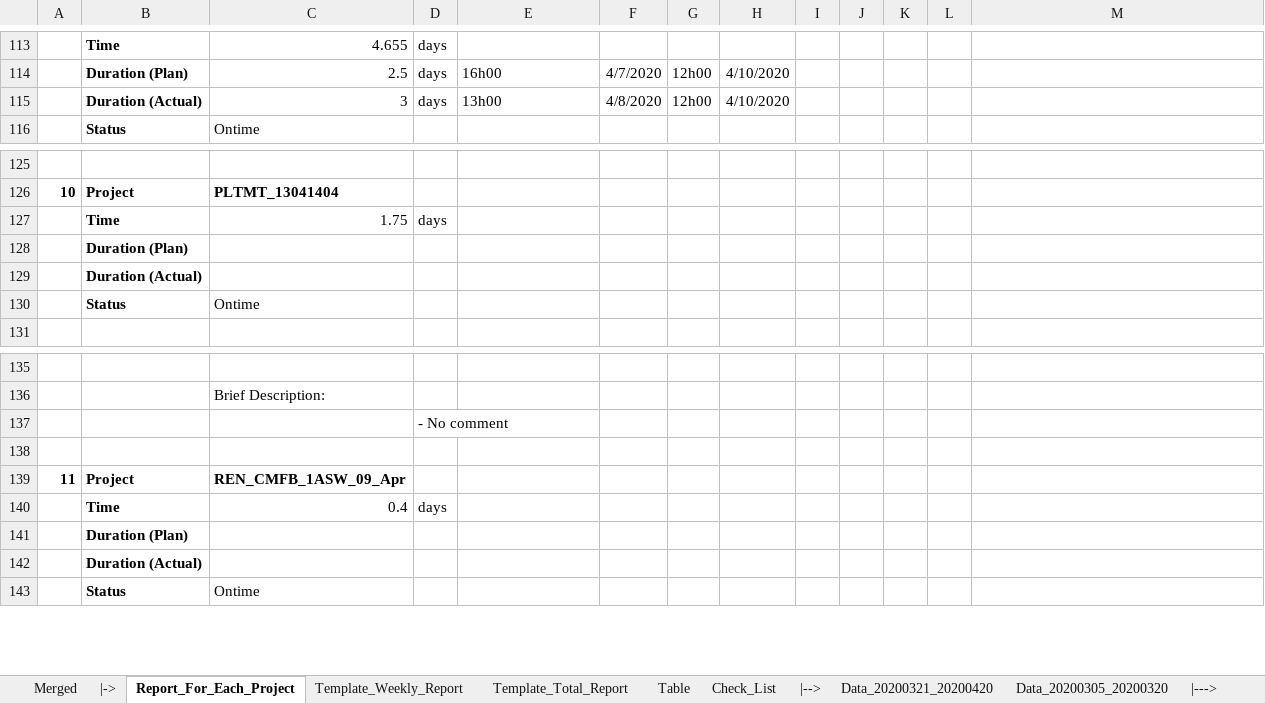
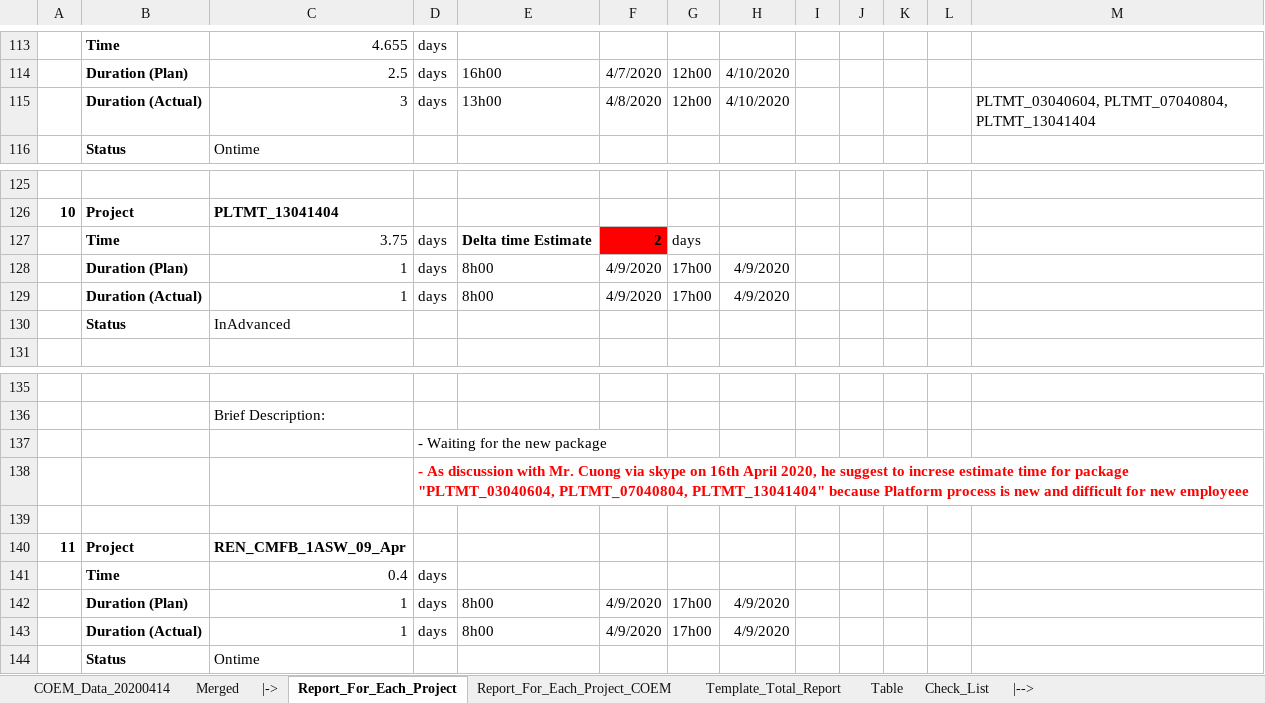
Before and after one commit to Theerathon/COEM, an Excel workbook: Summary_JOEM.xlsm, sheet Report_For_Each_Project, drawn as a sheet; only a part is shown, gaps mark what is left out; values as stored, in another font and other column widths than the file's, no borders; conditional formats not drawn; removed rows and columns are numbered as before the commit, all else as after; the diff covers the shown part only; the diff names each change by its address in the sheet, - before the commit and + after, or states it on an @@ line.

```diff
--- a/Summary_JOEM.xlsm (sheet Report_For_Each_Project)
+++ b/Summary_JOEM.xlsm (sheet Report_For_Each_Project)
-sheet tab: Template_Weekly_Report
-sheet tab: Data_20200321_20200420
-sheet tab: Data_20200305_20200320
+sheet tab: COEM_Data_20200414
+sheet tab: Report_For_Each_Project_COEM
-M115: (empty)
+M115: PLTMT_03040604, PLTMT_07040804, PLTMT_13041404
-C127: 1.75
+C127: 3.75
-E127: (empty)
+E127: Delta time Estimate
-F127: (empty)
+F127: 2
-F127 fill: none
+F127 fill: #FF0000
-G127: (empty)
+G127: days
-row 128:  | Duration (Plan)
-row 129:  | Duration (Actual)
-row 130:  | Status | Ontime
+row 128:  | Duration (Plan) | 1 | days | 8h00 | 4/9/2020 | 17h00 | 4/9/2020
+row 129:  | Duration (Actual) | 1 | days | 8h00 | 4/9/2020 | 17h00 | 4/9/2020
+row 130:  | Status | InAdvanced
+row 137:  |  |  | - Waiting for the new package
-D138: - No comment
+D138: - As discussion with Mr. Cuong via skype on 16th April 2020, he suggest to increse estimate time for package "PLTMT_03040604, PLTMT_07040804, PLTMT_13041404" because Platform process is new and difficult for new employeee
@@ D138 bold: off → on, text colour: black → #FF0000 @@
-row 141:  | Duration (Plan)
-row 142:  | Duration (Actual)
+row 142:  | Duration (Plan) | 1 | days | 8h00 | 4/9/2020 | 17h00 | 4/9/2020
+row 143:  | Duration (Actual) | 1 | days | 8h00 | 4/9/2020 | 17h00 | 4/9/2020
```
Also changed, not shown: 37 added rows and 1 edited cell elsewhere in this sheet, sheet Merged, sheet Template_Total_Report, sheet Check_List, sheet Table, sheet Monthly_20200420, other sheet tabs, formulas that keep their value, Summary_COEM.xlsx, 1 other file.
